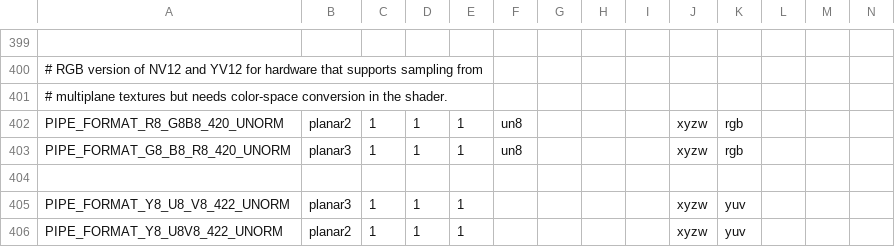
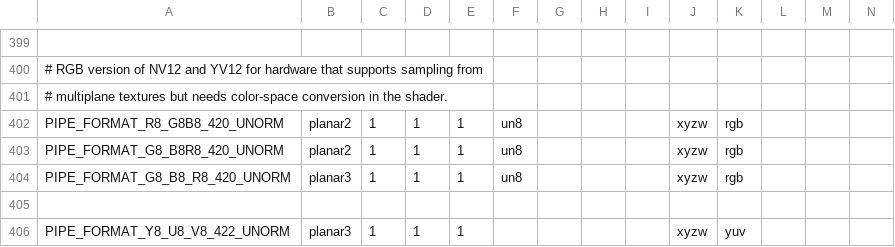
Before and after one commit to upcliujie/mesa, a CSV file: src/util/format/u_format.csv, drawn as a sheet; only a part is shown, gaps mark what is left out; the shorter side is filled out with more unchanged rows; rows hold the shown columns only; the diff names each change by its address in the sheet, - before the commit and + after, or states it on an @@ line.

Commit message:
util/format: Add G8_B8R8_420_UNORM to match Vulkan.
turnip was playing fast and loose with the name, using the R8_G8B8 format
name but actually setting the descriptors up to read G8_B8R8 like Vulkan
(sensibly) wants.  This caused trouble when trying to make freedreno and
turnip.  By having both orderings as format names, we can share the
descriptor code and also confuse readers less.

```diff
--- a/src/util/format/u_format.csv
+++ b/src/util/format/u_format.csv
+row 403: PIPE_FORMAT_G8_B8R8_420_UNORM | planar2 | 1 | 1 | 1 | un8 |  |  |  | xyzw | rgb
```
Also changed, not shown: 6 other files.
